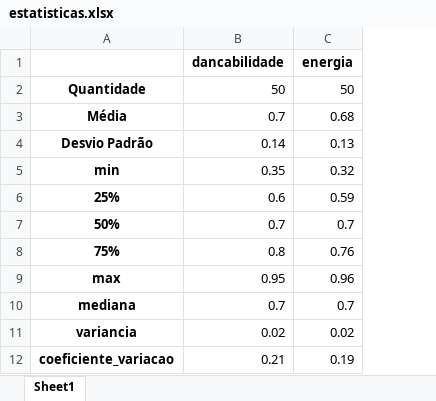
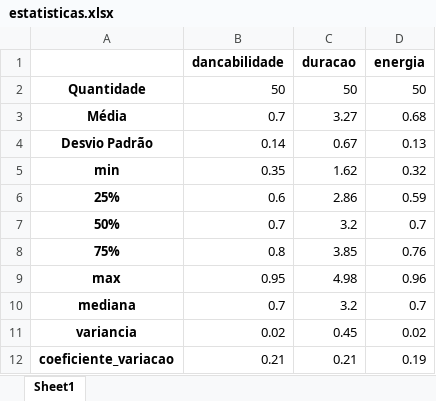
Before and after one commit to xiforivia/spotify, an Excel workbook: estatisticas.xlsx, sheet Sheet1, drawn as a sheet; values as stored, in another font and other column widths than the file's, no borders; the diff names each change by its address in the sheet, - before the commit and + after, or states it on an @@ line.

```diff
--- a/estatisticas.xlsx (sheet Sheet1)
+++ b/estatisticas.xlsx (sheet Sheet1)
+column C (duracao), rows 2-12: 50 | 3.27 | 0.67 | 1.62 | 2.86 | 3.2 | 3.85 | 4.98 | 3.2 | 0.45 | 0.21
```
Also changed, not shown: base_musical.xlsx, database.xlsx, 3 other files.
